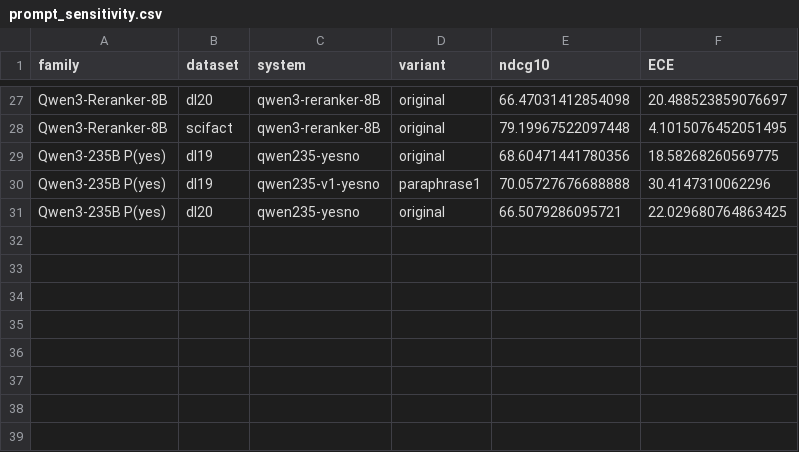
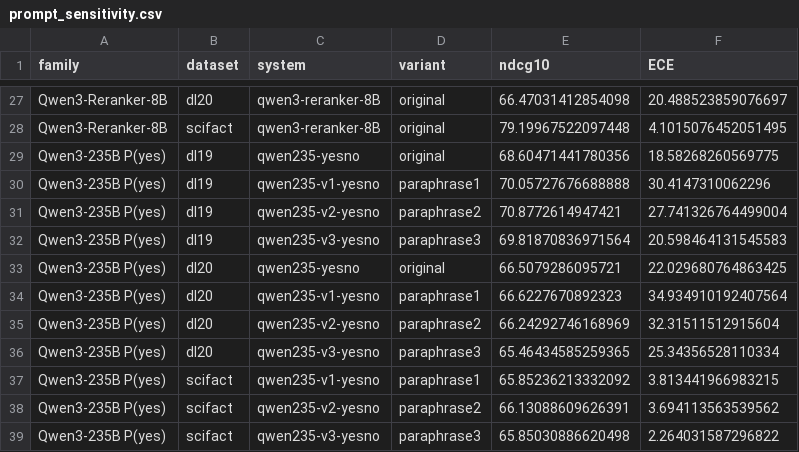
Before and after one commit to parv-bhargava/ChoiceRank, a CSV file: results/prompt_sensitivity.csv, drawn as a sheet; only a part is shown, gaps mark what is left out; the diff names each change by its address in the sheet, - before the commit and + after, or states it on an @@ line.

Commit message:
Issue #12: Qwen3-235B paraphrase results; provider override after GMICloud retired the model

```diff
--- a/results/prompt_sensitivity.csv
+++ b/results/prompt_sensitivity.csv
+row 31: Qwen3-235B P(yes) | dl19 | qwen235-v2-yesno | paraphrase2 | 70.8772614947421 | 27.741326764499004
+row 32: Qwen3-235B P(yes) | dl19 | qwen235-v3-yesno | paraphrase3 | 69.81870836971564 | 20.598464131545583
+row 34: Qwen3-235B P(yes) | dl20 | qwen235-v1-yesno | paraphrase1 | 66.6227670892323 | 34.934910192407564
+row 35: Qwen3-235B P(yes) | dl20 | qwen235-v2-yesno | paraphrase2 | 66.24292746168969 | 32.31511512915604
+row 36: Qwen3-235B P(yes) | dl20 | qwen235-v3-yesno | paraphrase3 | 65.46434585259365 | 25.34356528110334
+row 37: Qwen3-235B P(yes) | scifact | qwen235-v1-yesno | paraphrase1 | 65.85236213332092 | 3.813441966983215
+row 38: Qwen3-235B P(yes) | scifact | qwen235-v2-yesno | paraphrase2 | 66.13088609626391 | 3.694113563539562
+row 39: Qwen3-235B P(yes) | scifact | qwen235-v3-yesno | paraphrase3 | 65.85030886620498 | 2.264031587296822
```
Also changed, not shown: 3 other files.
